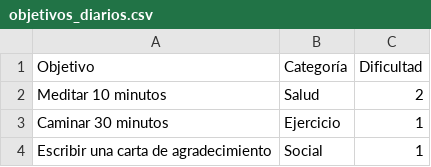
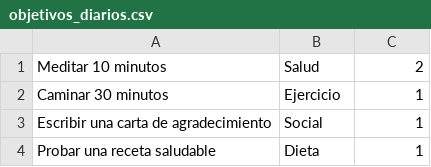
Before and after one commit to juanpcomella/WEDO, a CSV file: BaseDeDatos/objetivos_diarios.csv, drawn as a sheet; only a part is shown; the shorter side is filled out with more unchanged rows; the diff names each change by its address in the sheet, - before the commit and + after, or states it on an @@ line.

Commit message:
he cambiado una cosa del csv

```diff
--- a/BaseDeDatos/objetivos_diarios.csv
+++ b/BaseDeDatos/objetivos_diarios.csv
-row 1: Objetivo | Categoría | Dificultad
```
